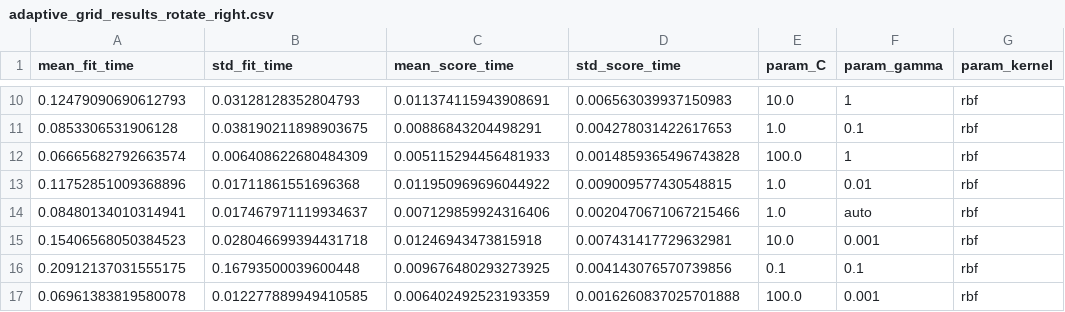
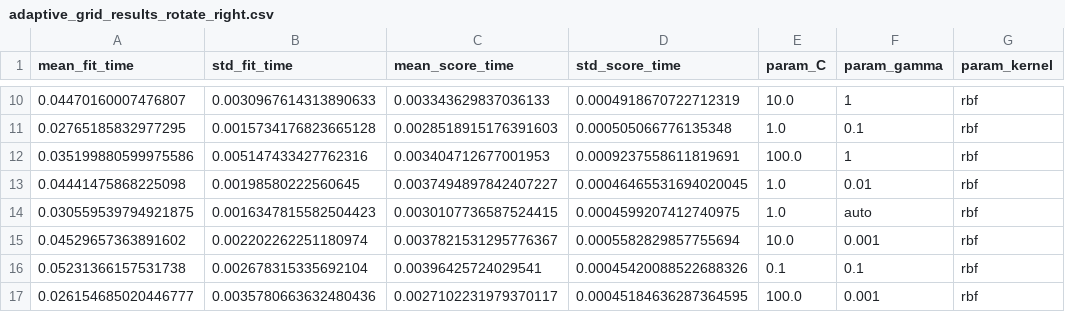
Before and after one commit to khangle111/SEP940_08_GestPipe_PythonMediapipe, a CSV file: code/training_results/adaptive_grid_results_rotate_right.csv, drawn as a sheet; only a part is shown, gaps mark what is left out; the diff covers the shown part only; the diff names each change by its address in the sheet, - before the commit and + after, or states it on an @@ line.

```diff
--- a/code/training_results/adaptive_grid_results_rotate_right.csv
+++ b/code/training_results/adaptive_grid_results_rotate_right.csv
-A10 (mean_fit_time): 0.12479090690612793
+A10 (mean_fit_time): 0.04470160007476807
-B10 (std_fit_time): 0.03128128352804793
+B10 (std_fit_time): 0.0030967614313890633
-C10 (mean_score_time): 0.011374115943908691
+C10 (mean_score_time): 0.003343629837036133
-D10 (std_score_time): 0.006563039937150983
+D10 (std_score_time): 0.0004918670722712319
-A11 (mean_fit_time): 0.0853306531906128
+A11 (mean_fit_time): 0.02765185832977295
-B11 (std_fit_time): 0.038190211898903675
+B11 (std_fit_time): 0.0015734176823665128
-C11 (mean_score_time): 0.00886843204498291
+C11 (mean_score_time): 0.0028518915176391603
-D11 (std_score_time): 0.004278031422617653
+D11 (std_score_time): 0.000505066776135348
-A12 (mean_fit_time): 0.06665682792663574
+A12 (mean_fit_time): 0.035199880599975586
-B12 (std_fit_time): 0.006408622680484309
+B12 (std_fit_time): 0.005147433427762316
-C12 (mean_score_time): 0.005115294456481933
+C12 (mean_score_time): 0.003404712677001953
-D12 (std_score_time): 0.0014859365496743828
+D12 (std_score_time): 0.0009237558611819691
-A13 (mean_fit_time): 0.11752851009368896
+A13 (mean_fit_time): 0.04441475868225098
-B13 (std_fit_time): 0.01711861551696368
+B13 (std_fit_time): 0.00198580222560645
-C13 (mean_score_time): 0.011950969696044922
+C13 (mean_score_time): 0.0037494897842407227
-D13 (std_score_time): 0.009009577430548815
+D13 (std_score_time): 0.00046465531694020045
-A14 (mean_fit_time): 0.08480134010314941
+A14 (mean_fit_time): 0.030559539794921875
-B14 (std_fit_time): 0.017467971119934637
+B14 (std_fit_time): 0.0016347815582504423
-C14 (mean_score_time): 0.007129859924316406
+C14 (mean_score_time): 0.0030107736587524415
-D14 (std_score_time): 0.0020470671067215466
+D14 (std_score_time): 0.0004599207412740975
-A15 (mean_fit_time): 0.15406568050384523
+A15 (mean_fit_time): 0.04529657363891602
-B15 (std_fit_time): 0.028046699394431718
+B15 (std_fit_time): 0.002202262251180974
-C15 (mean_score_time): 0.01246943473815918
+C15 (mean_score_time): 0.0037821531295776367
-D15 (std_score_time): 0.007431417729632981
+D15 (std_score_time): 0.0005582829857755694
-A16 (mean_fit_time): 0.20912137031555175
+A16 (mean_fit_time): 0.05231366157531738
-B16 (std_fit_time): 0.16793500039600448
+B16 (std_fit_time): 0.002678315335692104
-C16 (mean_score_time): 0.009676480293273925
+C16 (mean_score_time): 0.00396425724029541
-D16 (std_score_time): 0.004143076570739856
+D16 (std_score_time): 0.00045420088522688326
-A17 (mean_fit_time): 0.06961383819580078
+A17 (mean_fit_time): 0.026154685020446777
-B17 (std_fit_time): 0.012277889949410585
+B17 (std_fit_time): 0.0035780663632480436
-C17 (mean_score_time): 0.006402492523193359
+C17 (mean_score_time): 0.0027102231979370117
-D17 (std_score_time): 0.0016260837025701888
+D17 (std_score_time): 0.00045184636287364595
```
Also changed, not shown: 68 edited cells elsewhere in this file, code/training_results/adaptive_grid_results_next_slide.csv, code/training_results/adaptive_grid_results_zoom_out.csv, 13 other files.
